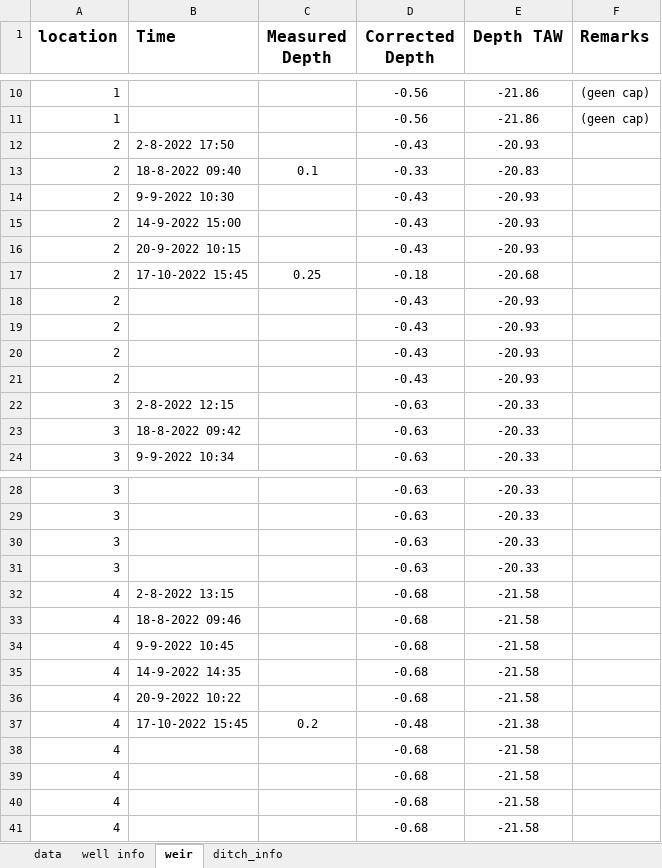
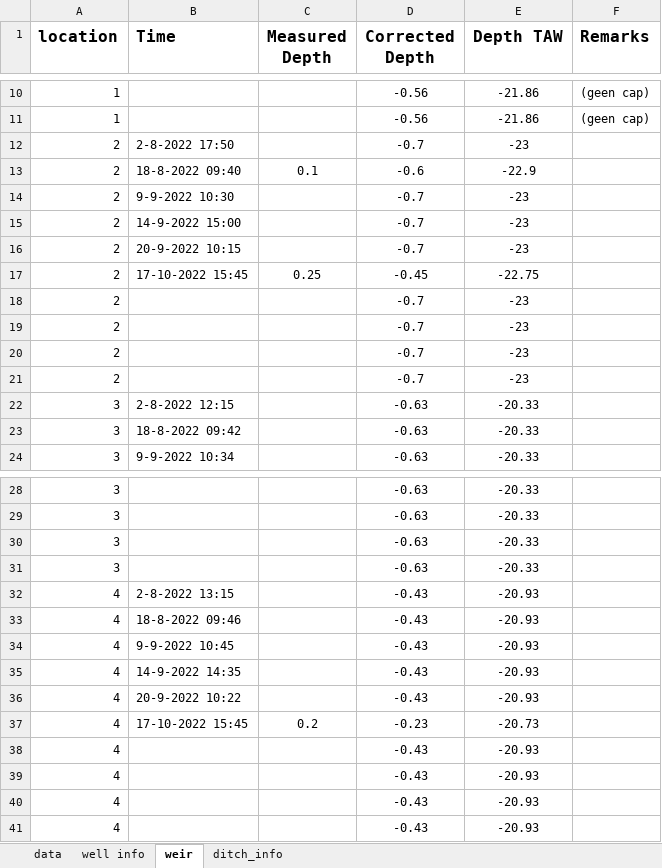
Before and after one commit to braspenninga/Jupyter-scripts, an Excel workbook: data/raw_data/manual_check_water_depth.xlsx, sheet weir, drawn as a sheet; only a part is shown, gaps mark what is left out; values as stored, in another font and other column widths than the file's, no borders; the diff names each change by its address in the sheet, - before the commit and + after, or states it on an @@ line.

```diff
--- a/data/raw_data/manual_check_water_depth.xlsx (sheet weir)
+++ b/data/raw_data/manual_check_water_depth.xlsx (sheet weir)
-D12 (Corrected Depth): -0.43
+D12 (Corrected Depth): -0.7
-E12 (Depth TAW): -20.93
+E12 (Depth TAW): -23
-D13 (Corrected Depth): -0.33
+D13 (Corrected Depth): -0.6
-E13 (Depth TAW): -20.83
+E13 (Depth TAW): -22.9
-D14:D16 (Corrected Depth): -0.43
+D14:D16 (Corrected Depth): -0.7
-E14:E16 (Depth TAW): -20.93
+E14:E16 (Depth TAW): -23
-D17 (Corrected Depth): -0.18
+D17 (Corrected Depth): -0.45
-E17 (Depth TAW): -20.68
+E17 (Depth TAW): -22.75
-D18:D21 (Corrected Depth): -0.43
+D18:D21 (Corrected Depth): -0.7
-E18:E21 (Depth TAW): -20.93
+E18:E21 (Depth TAW): -23
-D32:D36 (Corrected Depth): -0.68
+D32:D36 (Corrected Depth): -0.43
-E32:E36 (Depth TAW): -21.58
+E32:E36 (Depth TAW): -20.93
-D37 (Corrected Depth): -0.48
+D37 (Corrected Depth): -0.23
-E37 (Depth TAW): -21.38
+E37 (Depth TAW): -20.73
-D38:D41 (Corrected Depth): -0.68
+D38:D41 (Corrected Depth): -0.43
-E38:E41 (Depth TAW): -21.58
+E38:E41 (Depth TAW): -20.93
```
Also changed, not shown: sheet data, formulas that keep their value, saved_file.xlsx, saved_file_headA.xlsx, 18 other files.
